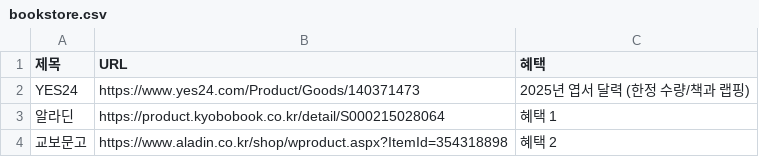
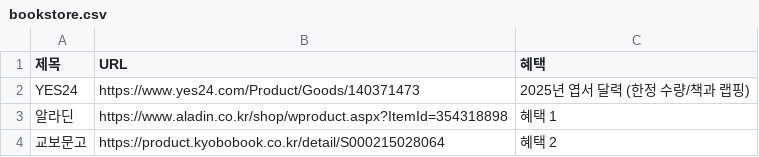
Before and after one commit to gbeco/momsmind, a CSV file: bookstore.csv, drawn as a sheet.

Commit message:
Updated CSV file - 2024-12-27T04:40:31.926Z

```diff
--- a/bookstore.csv
+++ b/bookstore.csv
@@ -2,3 +2,3 @@
 YES24,https://www.yes24.com/Product/Goods/140371473,2025년 엽서 달력 (한정 수량/책과 랩핑)
-알라딘,https://product.kyobobook.co.kr/detail/S000215028064,혜택 1
-교보문고,https://www.aladin.co.kr/shop/wproduct.aspx?ItemId=354318898,혜택 2
+알라딘,https://www.aladin.co.kr/shop/wproduct.aspx?ItemId=354318898,혜택 1
+교보문고,https://product.kyobobook.co.kr/detail/S000215028064,혜택 2
```
